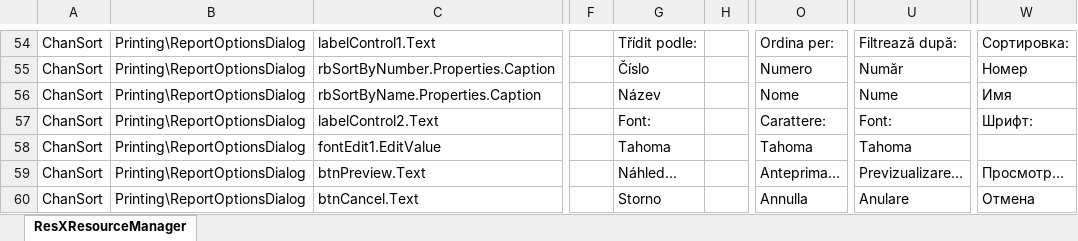
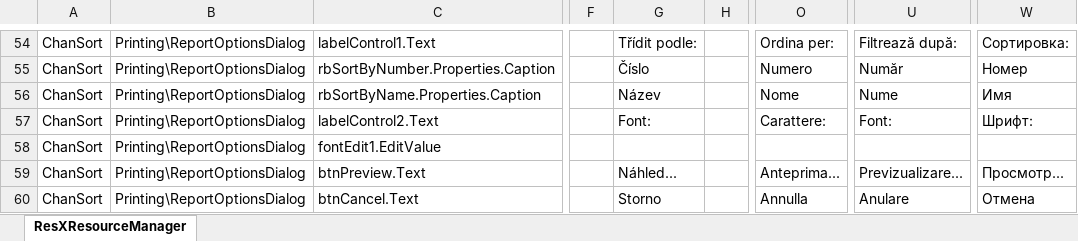
Before and after one commit to PredatH0r/ChanSort, an Excel workbook: source/Translation.xlsx, sheet ResXResourceManager, drawn as a sheet; only a part is shown, gaps mark what is left out; values as stored, in another font and other column widths than the file's, no borders; the diff covers the shown part only; the diff names each change by its address in the sheet, - before the commit and + after, or states it on an @@ line.

Commit message:
2023-12-31
- added support for Awox U5600STR TV (dtv_cmdb_2.bin with size of 2691 KB)
- fixed digital signature on .exe and .dll files
- added missing dll needed for print preview
- added partially missing translations for German and Spanish

```diff
--- a/source/Translation.xlsx (sheet ResXResourceManager)
+++ b/source/Translation.xlsx (sheet ResXResourceManager)
-G58: Tahoma
+G58: (empty)
-O58: Tahoma
+O58: (empty)
-U58: Tahoma
+U58: (empty)
-O59: Anteprima…
+O59: Anteprima...
-W59: Просмотр…
+W59: Просмотр...
```
Also changed, not shown: 4 added rows and 5 edited cells elsewhere in this sheet, 10 other files.
